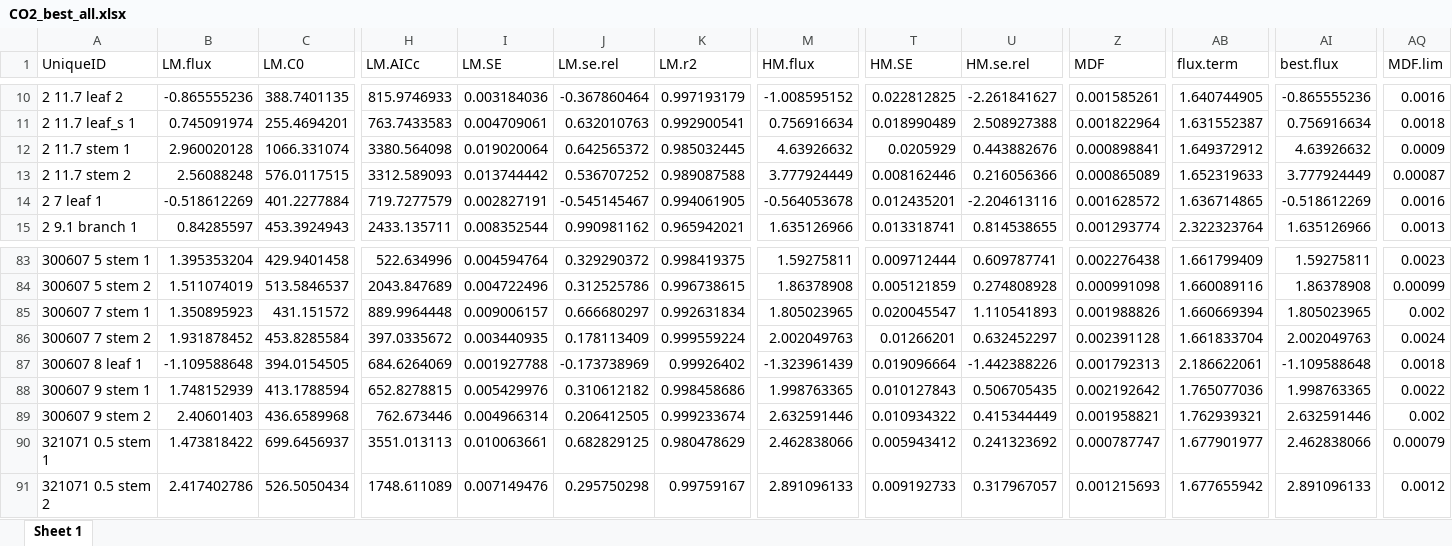
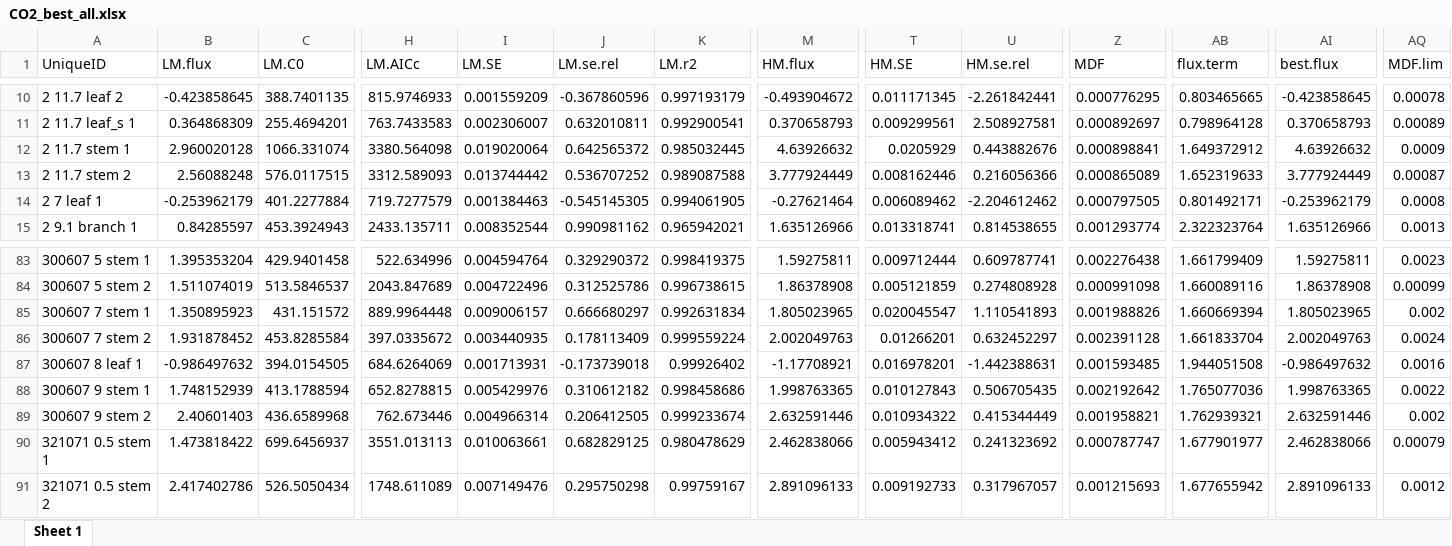
Before and after one commit to jgewirtzman/whole_tree_flux, an Excel workbook: data processing/goFlux_reprocessing/results/CO2_best_all.xlsx, sheet Sheet 1, drawn as a sheet; only a part is shown, gaps mark what is left out; values as stored, in another font and other column widths than the file's, no borders; the diff covers the shown part only; the diff names each change by its address in the sheet, - before the commit and + after, or states it on an @@ line.

```diff
--- a/data processing/goFlux_reprocessing/results/CO2_best_all.xlsx (sheet Sheet 1)
+++ b/data processing/goFlux_reprocessing/results/CO2_best_all.xlsx (sheet Sheet 1)
-B10 (LM.flux): -0.865555236
+B10 (LM.flux): -0.423858645
-I10 (LM.SE): 0.003184036
+I10 (LM.SE): 0.001559209
-J10 (LM.se.rel): -0.367860464
+J10 (LM.se.rel): -0.367860596
-M10 (HM.flux): -1.008595152
+M10 (HM.flux): -0.493904672
-T10 (HM.SE): 0.022812825
+T10 (HM.SE): 0.011171345
-U10 (HM.se.rel): -2.261841627
+U10 (HM.se.rel): -2.261842441
-Z10 (MDF): 0.001585261
+Z10 (MDF): 0.000776295
-AB10 (flux.term): 1.640744905
+AB10 (flux.term): 0.803465665
-AI10 (best.flux): -0.865555236
+AI10 (best.flux): -0.423858645
-AQ10 (MDF.lim): 0.0016
+AQ10 (MDF.lim): 0.00078
-B11 (LM.flux): 0.745091974
+B11 (LM.flux): 0.364868309
-I11 (LM.SE): 0.004709061
+I11 (LM.SE): 0.002306007
-J11 (LM.se.rel): 0.632010763
+J11 (LM.se.rel): 0.632010811
-M11 (HM.flux): 0.756916634
+M11 (HM.flux): 0.370658793
-T11 (HM.SE): 0.018990489
+T11 (HM.SE): 0.009299561
-U11 (HM.se.rel): 2.508927388
+U11 (HM.se.rel): 2.508927581
-Z11 (MDF): 0.001822964
+Z11 (MDF): 0.000892697
-AB11 (flux.term): 1.631552387
+AB11 (flux.term): 0.798964128
-AI11 (best.flux): 0.756916634
+AI11 (best.flux): 0.370658793
-AQ11 (MDF.lim): 0.0018
+AQ11 (MDF.lim): 0.00089
-B14 (LM.flux): -0.518612269
+B14 (LM.flux): -0.253962179
-I14 (LM.SE): 0.002827191
+I14 (LM.SE): 0.001384463
-J14 (LM.se.rel): -0.545145467
+J14 (LM.se.rel): -0.545145305
-M14 (HM.flux): -0.564053678
+M14 (HM.flux): -0.27621464
-T14 (HM.SE): 0.012435201
+T14 (HM.SE): 0.006089462
-U14 (HM.se.rel): -2.204613116
+U14 (HM.se.rel): -2.204612462
-Z14 (MDF): 0.001628572
+Z14 (MDF): 0.000797505
-AB14 (flux.term): 1.636714865
+AB14 (flux.term): 0.801492171
-AI14 (best.flux): -0.518612269
+AI14 (best.flux): -0.253962179
-AQ14 (MDF.lim): 0.0016
+AQ14 (MDF.lim): 0.0008
-B87 (LM.flux): -1.109588648
+B87 (LM.flux): -0.986497632
-I87 (LM.SE): 0.001927788
+I87 (LM.SE): 0.001713931
-J87 (LM.se.rel): -0.173738969
+J87 (LM.se.rel): -0.173739018
-M87 (HM.flux): -1.323961439
+M87 (HM.flux): -1.17708921
-T87 (HM.SE): 0.019096664
+T87 (HM.SE): 0.016978201
-U87 (HM.se.rel): -1.442388226
+U87 (HM.se.rel): -1.442388631
-Z87 (MDF): 0.001792313
+Z87 (MDF): 0.001593485
-AB87 (flux.term): 2.186622061
+AB87 (flux.term): 1.944051508
-AI87 (best.flux): -1.109588648
+AI87 (best.flux): -0.986497632
-AQ87 (MDF.lim): 0.0018
+AQ87 (MDF.lim): 0.0016
```
Also changed, not shown: 169 edited cells elsewhere in this sheet, data processing/goFlux_reprocessing/results/CH4_best_all.xlsx, data processing/goFlux_reprocessing/results/canopy_flux_goFlux_compiled.xlsx, 53 other files.
